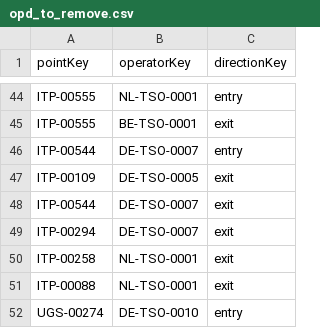
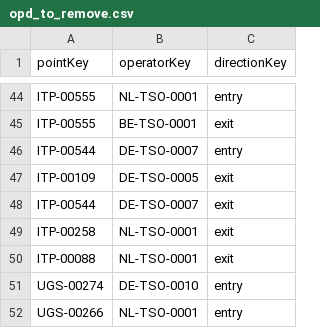
Before and after one commit to energyandcleanair/fossil_shipment_tracker, a CSV file: assets/entsog/opd_to_remove.csv, drawn as a sheet; only a part is shown, gaps mark what is left out; the shorter side is filled out with more unchanged rows.

Commit message:
-fixing CH opds

```diff
--- a/assets/entsog/opd_to_remove.csv
+++ b/assets/entsog/opd_to_remove.csv
@@ -48,3 +48,2 @@ ITP-00109,DE-TSO-0005,exit
 ITP-00544,DE-TSO-0007,exit
-ITP-00294,DE-TSO-0007,exit
 ITP-00258,NL-TSO-0001,exit
```
